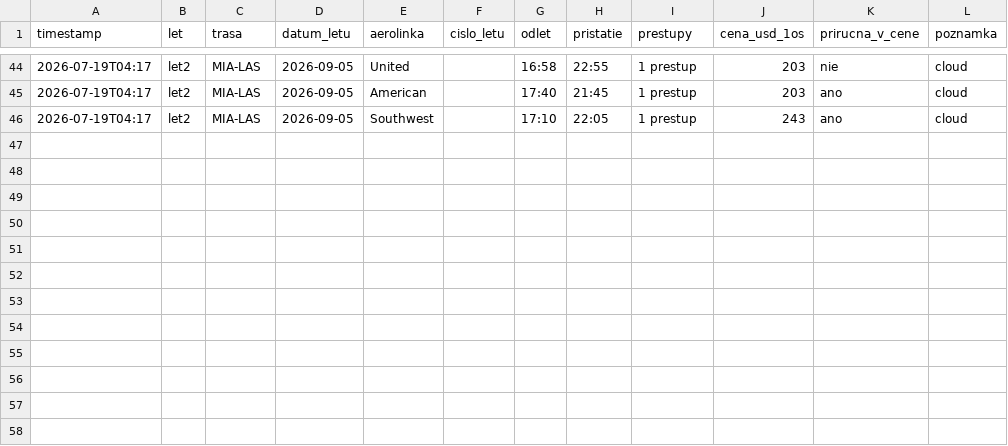
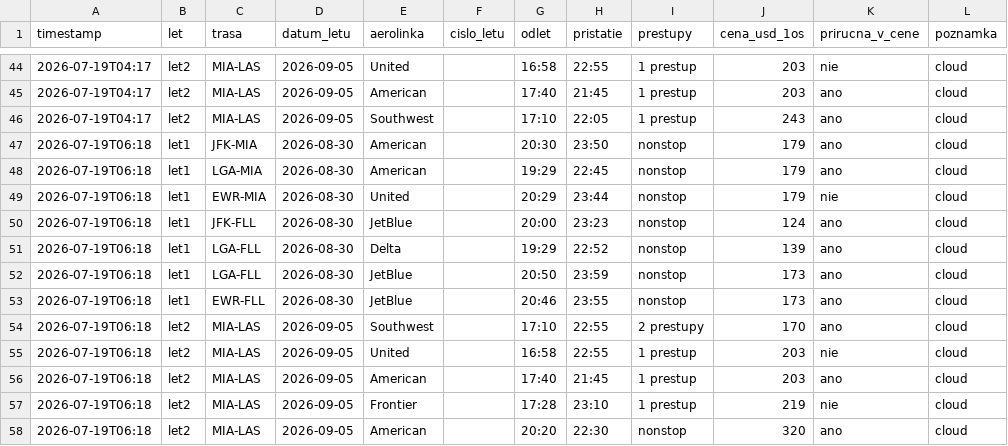
Before and after one commit to McJac0b/letenky-agent, a CSV file: price_log.csv, drawn as a sheet; only a part is shown, gaps mark what is left out; the diff names each change by its address in the sheet, - before the commit and + after, or states it on an @@ line.

```diff
--- a/price_log.csv
+++ b/price_log.csv
+row 47: 2026-07-19T06:18 | let1 | JFK-MIA | 2026-08-30 | American |  | 20:30 | 23:50 | nonstop | 179 | ano | cloud
+row 48: 2026-07-19T06:18 | let1 | LGA-MIA | 2026-08-30 | American |  | 19:29 | 22:45 | nonstop | 179 | ano | cloud
+row 49: 2026-07-19T06:18 | let1 | EWR-MIA | 2026-08-30 | United |  | 20:29 | 23:44 | nonstop | 179 | nie | cloud
+row 50: 2026-07-19T06:18 | let1 | JFK-FLL | 2026-08-30 | JetBlue |  | 20:00 | 23:23 | nonstop | 124 | ano | cloud
+row 51: 2026-07-19T06:18 | let1 | LGA-FLL | 2026-08-30 | Delta |  | 19:29 | 22:52 | nonstop | 139 | ano | cloud
+row 52: 2026-07-19T06:18 | let1 | LGA-FLL | 2026-08-30 | JetBlue |  | 20:50 | 23:59 | nonstop | 173 | ano | cloud
+row 53: 2026-07-19T06:18 | let1 | EWR-FLL | 2026-08-30 | JetBlue |  | 20:46 | 23:55 | nonstop | 173 | ano | cloud
+row 54: 2026-07-19T06:18 | let2 | MIA-LAS | 2026-09-05 | Southwest |  | 17:10 | 22:55 | 2 prestupy | 170 | ano | cloud
+row 55: 2026-07-19T06:18 | let2 | MIA-LAS | 2026-09-05 | United |  | 16:58 | 22:55 | 1 prestup | 203 | nie | cloud
+row 56: 2026-07-19T06:18 | let2 | MIA-LAS | 2026-09-05 | American |  | 17:40 | 21:45 | 1 prestup | 203 | ano | cloud
+row 57: 2026-07-19T06:18 | let2 | MIA-LAS | 2026-09-05 | Frontier |  | 17:28 | 23:10 | 1 prestup | 219 | nie | cloud
+row 58: 2026-07-19T06:18 | let2 | MIA-LAS | 2026-09-05 | American |  | 20:20 | 22:30 | nonstop | 320 | ano | cloud
```
